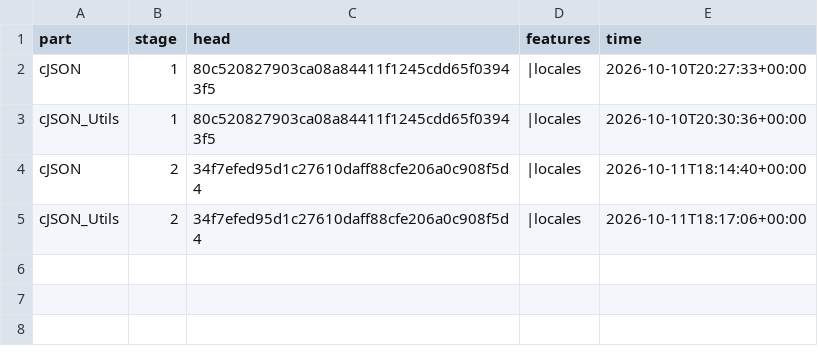
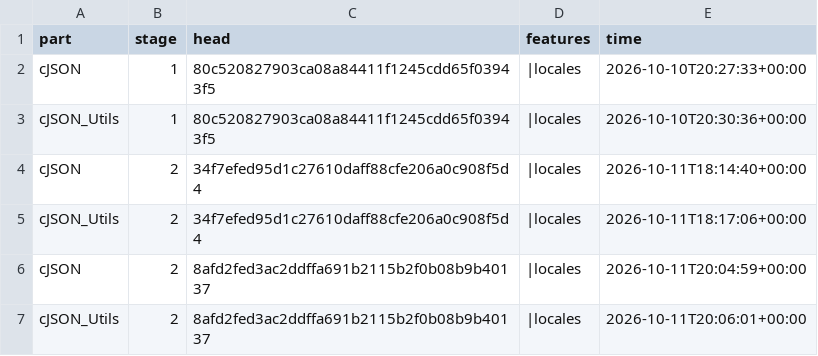
Before and after one commit to Lanskask/c-cpp-to-rust, a TSV file: pilots/cjson/migration/gate-passed.tsv, drawn as a sheet.

```diff
--- a/pilots/cjson/migration/gate-passed.tsv
+++ b/pilots/cjson/migration/gate-passed.tsv
@@ -5 +5,3 @@ cJSON	2	34f7efed95d1c27610daff88cfe206a0c908f5d4	|locales	2026-10-11T18:14:40+00
 cJSON_Utils	2	34f7efed95d1c27610daff88cfe206a0c908f5d4	|locales	2026-10-11T18:17:06+00:00
+cJSON	2	8afd2fed3ac2ddffa691b2115b2f0b08b9b40137	|locales	2026-10-11T20:04:59+00:00
+cJSON_Utils	2	8afd2fed3ac2ddffa691b2115b2f0b08b9b40137	|locales	2026-10-11T20:06:01+00:00
```
Also changed, not shown: 3 other files.
